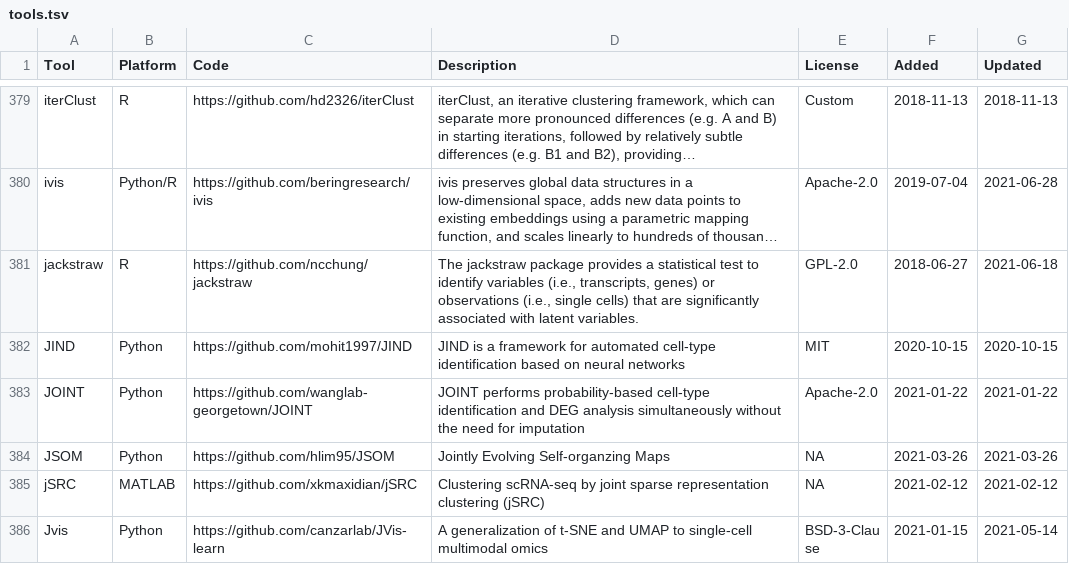
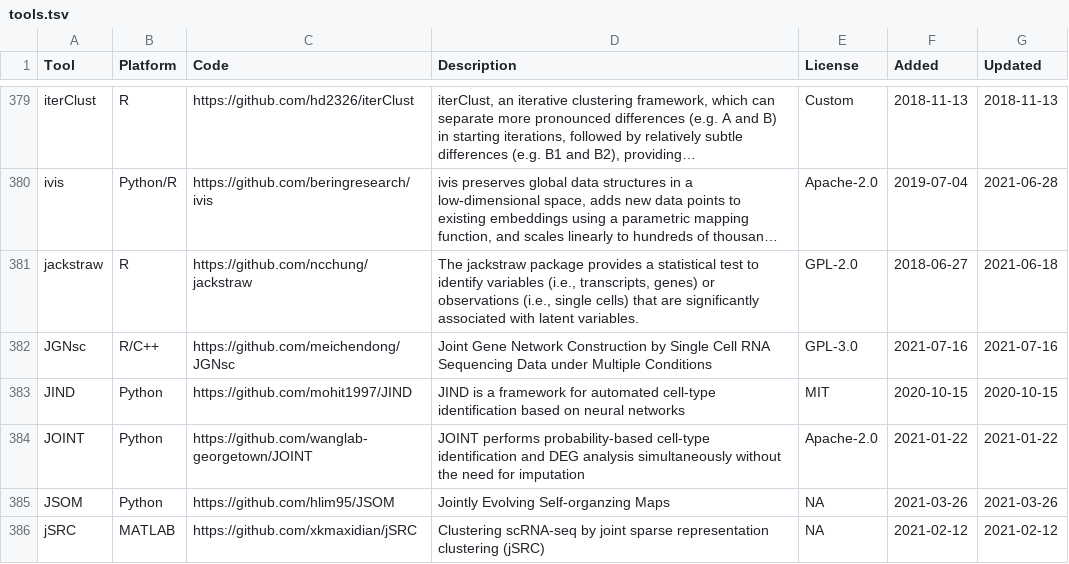
Before and after one commit to scRNA-tools/scRNA-tools, a TSV file: database/tools.tsv, drawn as a sheet; only a part is shown, gaps mark what is left out; the shorter side is filled out with more unchanged rows; long unchanged cells end in …; the diff names each change by its address in the sheet, - before the commit and + after, or states it on an @@ line.

Commit message:
New tool: JGNsc
JGNsc: Joint Gene Network Construction by Single Cell RNA Sequencing Data under Multiple Conditions

https://www.scrna-tools.org/tools#JGNsc

```diff
--- a/database/tools.tsv
+++ b/database/tools.tsv
+row 382: JGNsc | R/C++ | https://github.com/meichendong/JGNsc | Joint Gene Network Construction by Single Cell RNA Sequencing Data under Multiple Conditions | GPL-3.0 | 2021-07-16 | 2021-07-16
```
Also changed, not shown: database/categories-idx.tsv, database/doi-idx.tsv, 2 other files.
